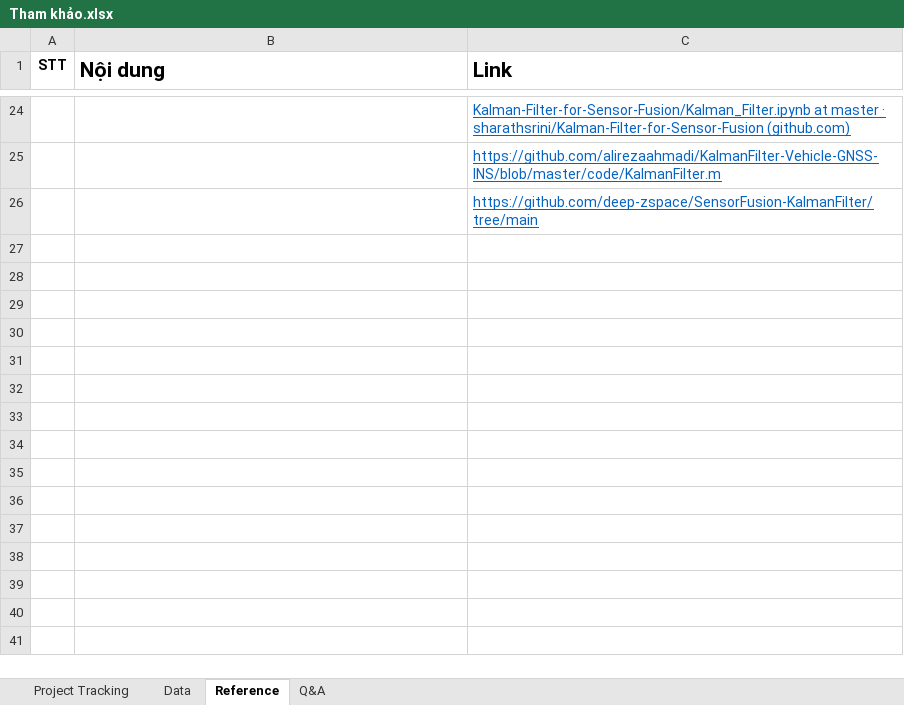
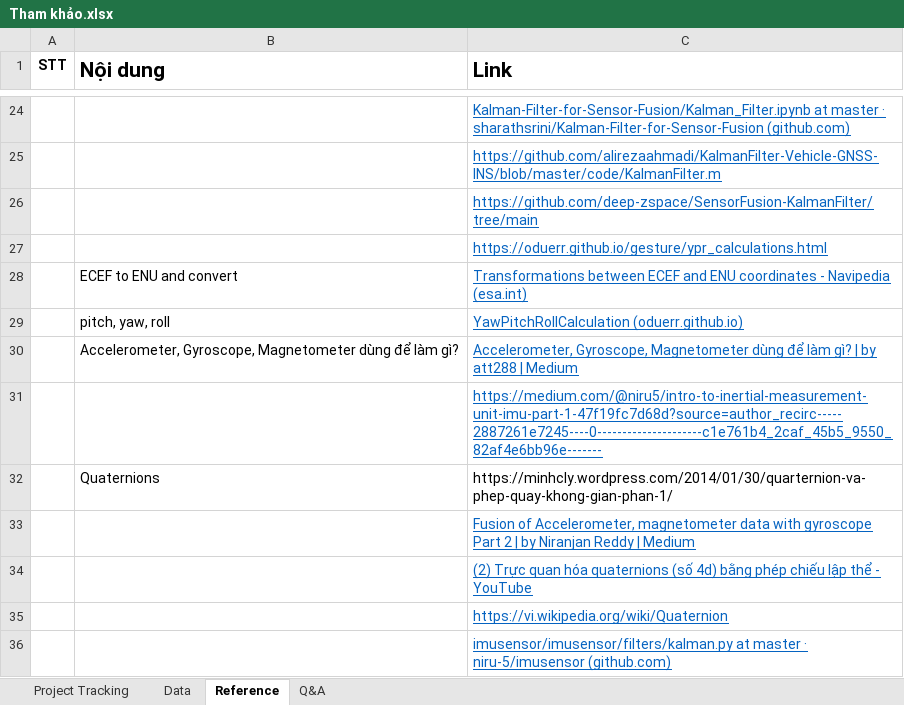
Before and after one commit to luhen168/DATN_20232, an Excel workbook: Tham khảo.xlsx, sheet Reference, drawn as a sheet; only a part is shown, gaps mark what is left out; values as stored, in another font and other column widths than the file's, no borders; the diff names each change by its address in the sheet, - before the commit and + after, or states it on an @@ line.

```diff
--- a/Tham khảo.xlsx (sheet Reference)
+++ b/Tham khảo.xlsx (sheet Reference)
+row 27:  |  | https://oduerr.github.io/gesture/ypr_calculations.html
+row 28:  | ECEF to ENU and convert | Transformations between ECEF and ENU coordinates - Navipedia (esa.int)
+row 29:  | pitch, yaw, roll | YawPitchRollCalculation (oduerr.github.io)
+row 30:  | Accelerometer, Gyroscope, Magnetometer dùng để làm gì? | Accelerometer, Gyroscope, Magnetometer dùng để làm gì? | by att288 | Medium
+row 31:  |  | https://medium.com/@niru5/intro-to-inertial-measurement-unit-imu-part-1-47f19fc7d68d?source=author_recirc-----2887261e7245----0---------------------c1e761b4_2caf_45b5_9550_82af4e6bb96e-------
+row 32:  | Quaternions | https://minhcly.wordpress.com/2014/01/30/quarternion-va-phep-quay-khong-gian-phan-1/
+row 33:  |  | Fusion of Accelerometer, magnetometer data with gyroscope Part 2 | by Niranjan Reddy | Medium
+row 34:  |  | (2) Trực quan hóa quaternions (số 4d) bằng phép chiếu lập thể - YouTube
+row 35:  |  | https://vi.wikipedia.org/wiki/Quaternion
+row 36:  |  | imusensor/imusensor/filters/kalman.py at master · niru-5/imusensor (github.com)
```
Also changed, not shown: sheet Project Tracking, 47 other files.
